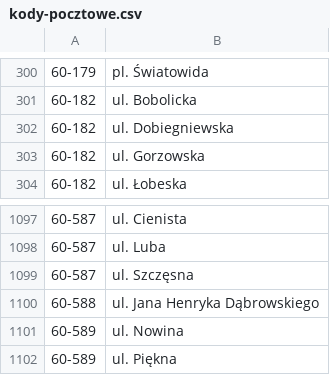
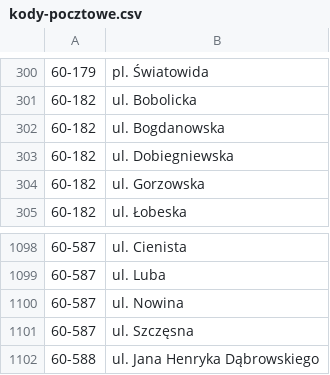
Before and after one commit to macbre/pyrabot, a CSV file: sources/kody-pocztowe.csv, drawn as a sheet; only a part is shown, gaps mark what is left out; the shorter side is filled out with more unchanged rows; the diff names each change by its address in the sheet, - before the commit and + after, or states it on an @@ line.

```diff
--- a/sources/kody-pocztowe.csv
+++ b/sources/kody-pocztowe.csv
+row 302: 60-182 | ul. Bogdanowska
+row 1100: 60-587 | ul. Nowina
```
Also changed, not shown: 1 other file.
